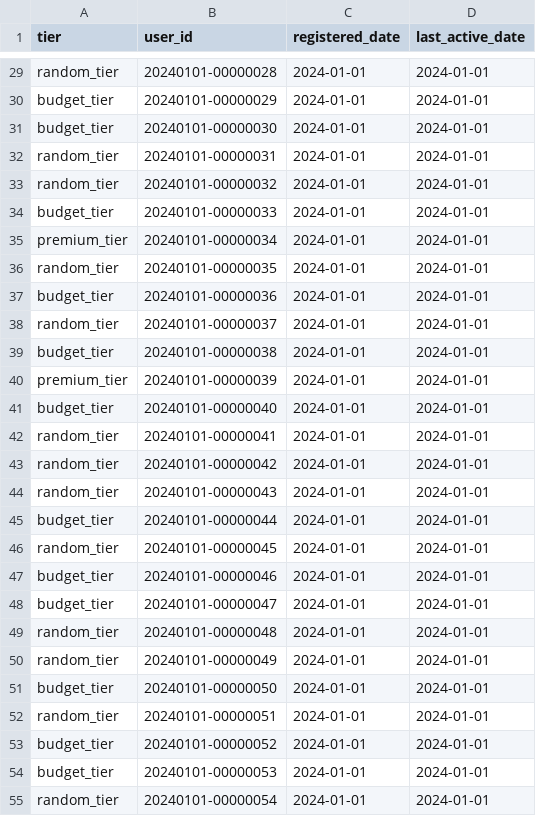
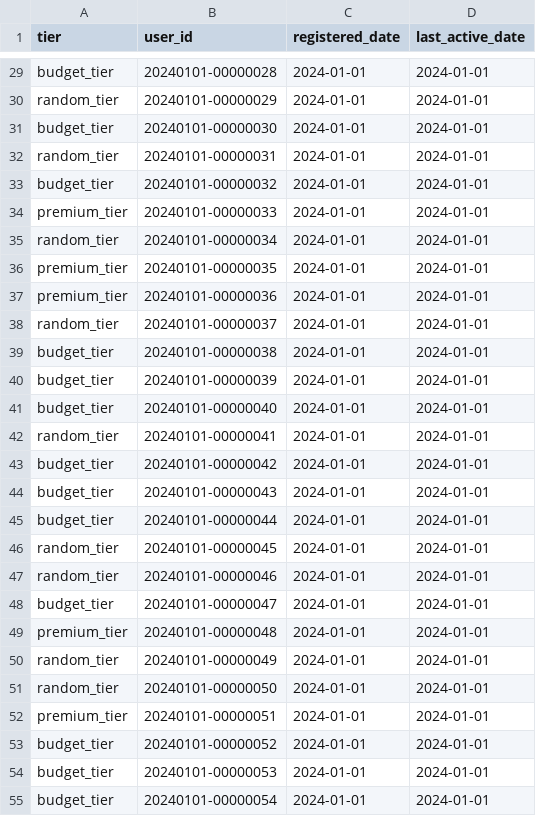
Before and after one commit to ibrasyad/creanu-labs, a CSV file: output/users_base.csv, drawn as a sheet; only a part is shown, gaps mark what is left out; the diff covers the shown part only; the diff names each change by its address in the sheet, - before the commit and + after, or states it on an @@ line.

Commit message:
tweak the config again. and change the hour randomize to normal

```diff
--- a/output/users_base.csv
+++ b/output/users_base.csv
-A29 (tier): random_tier
+A29 (tier): budget_tier
-A30 (tier): budget_tier
+A30 (tier): random_tier
-A33 (tier): random_tier
+A33 (tier): budget_tier
-A34 (tier): budget_tier
+A34 (tier): premium_tier
-A35 (tier): premium_tier
+A35 (tier): random_tier
-A36 (tier): random_tier
+A36 (tier): premium_tier
-A37 (tier): budget_tier
+A37 (tier): premium_tier
-A40 (tier): premium_tier
+A40 (tier): budget_tier
-A43:A44 (tier): random_tier
+A43:A44 (tier): budget_tier
-A47 (tier): budget_tier
+A47 (tier): random_tier
-A49 (tier): random_tier
+A49 (tier): premium_tier
-A51 (tier): budget_tier
+A51 (tier): random_tier
-A52 (tier): random_tier
+A52 (tier): premium_tier
-A55 (tier): random_tier
+A55 (tier): budget_tier
```
Also changed, not shown: 53 edited cells elsewhere in this file, 10 other files.
